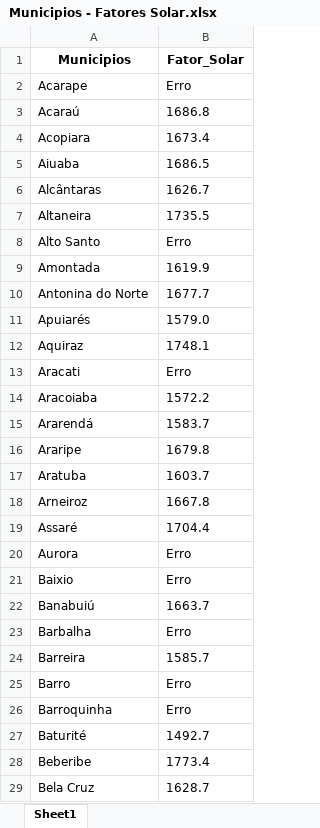
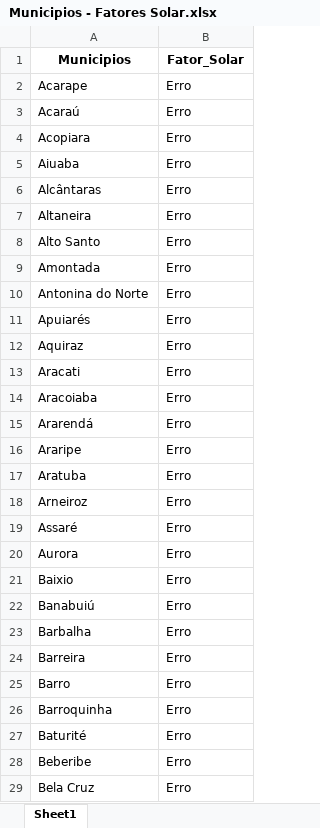
Before and after one commit to FelipeBMN/Scrapping, an Excel workbook: Arquivos/Municipios - Fatores Solar.xlsx, sheet Sheet1, drawn as a sheet; only a part is shown; values as stored, in another font and other column widths than the file's, no borders; the diff covers the shown part only; the diff names each change by its address in the sheet, - before the commit and + after, or states it on an @@ line.

```diff
--- a/Arquivos/Municipios - Fatores Solar.xlsx (sheet Sheet1)
+++ b/Arquivos/Municipios - Fatores Solar.xlsx (sheet Sheet1)
-B3 (Fator_Solar): 1686.8
+B3 (Fator_Solar): Erro
-B4 (Fator_Solar): 1673.4
+B4 (Fator_Solar): Erro
-B5 (Fator_Solar): 1686.5
+B5 (Fator_Solar): Erro
-B6 (Fator_Solar): 1626.7
+B6 (Fator_Solar): Erro
-B7 (Fator_Solar): 1735.5
+B7 (Fator_Solar): Erro
-B9 (Fator_Solar): 1619.9
+B9 (Fator_Solar): Erro
-B10 (Fator_Solar): 1677.7
+B10 (Fator_Solar): Erro
-B11 (Fator_Solar): 1579.0
+B11 (Fator_Solar): Erro
-B12 (Fator_Solar): 1748.1
+B12 (Fator_Solar): Erro
-B14 (Fator_Solar): 1572.2
+B14 (Fator_Solar): Erro
-B15 (Fator_Solar): 1583.7
+B15 (Fator_Solar): Erro
-B16 (Fator_Solar): 1679.8
+B16 (Fator_Solar): Erro
-B17 (Fator_Solar): 1603.7
+B17 (Fator_Solar): Erro
-B18 (Fator_Solar): 1667.8
+B18 (Fator_Solar): Erro
-B19 (Fator_Solar): 1704.4
+B19 (Fator_Solar): Erro
-B22 (Fator_Solar): 1663.7
+B22 (Fator_Solar): Erro
-B24 (Fator_Solar): 1585.7
+B24 (Fator_Solar): Erro
-B27 (Fator_Solar): 1492.7
+B27 (Fator_Solar): Erro
-B28 (Fator_Solar): 1773.4
+B28 (Fator_Solar): Erro
-B29 (Fator_Solar): 1628.7
+B29 (Fator_Solar): Erro
```
Also changed, not shown: 103 edited cells elsewhere in this sheet, 1 other file.
